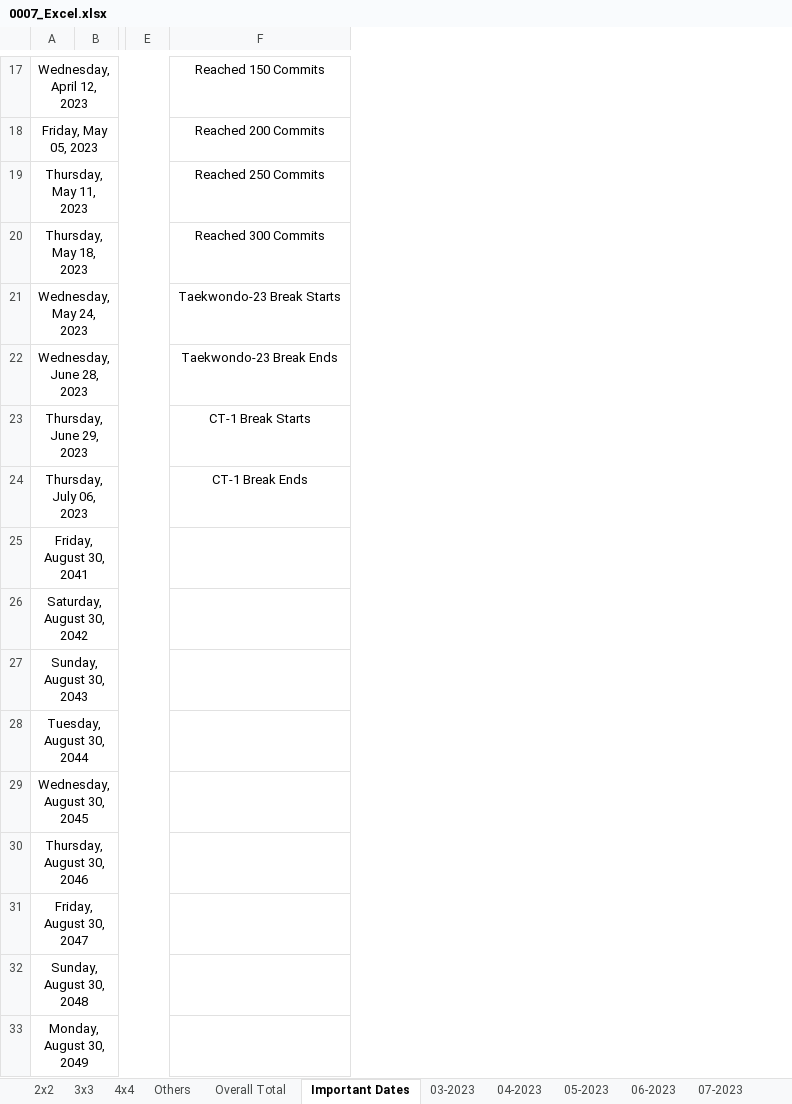
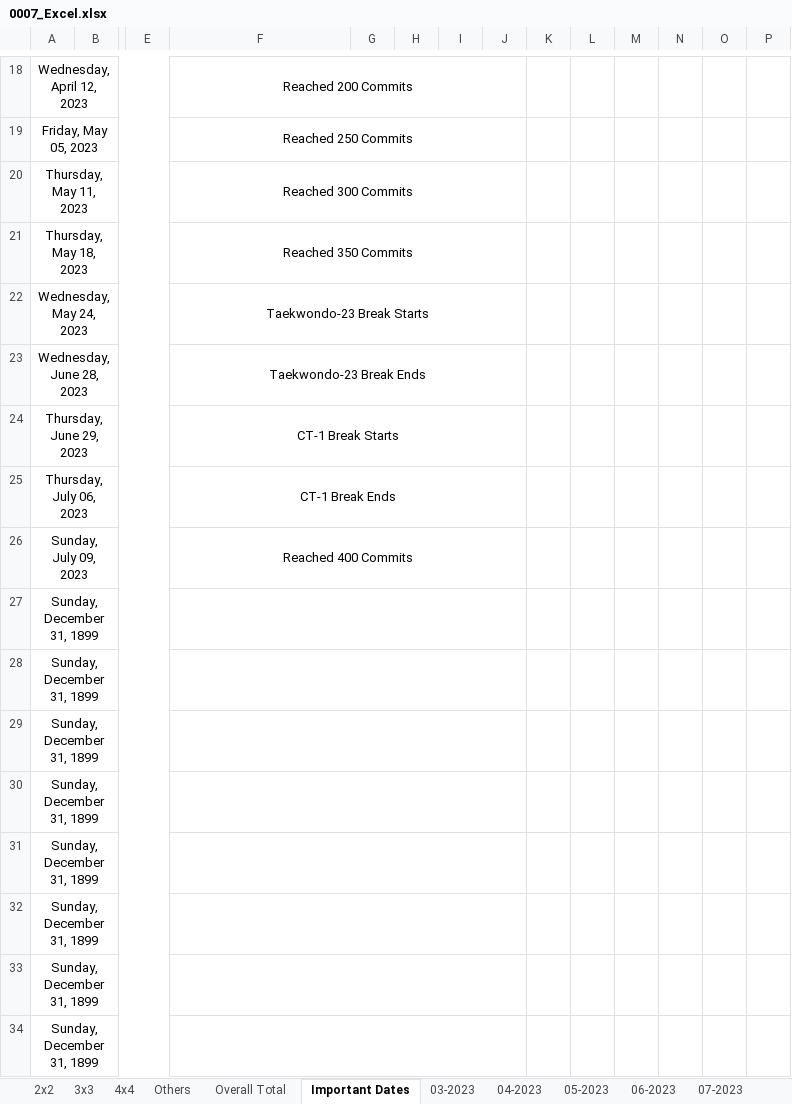
Before and after one commit to Adarsh-Chesser/Website, an Excel workbook: 0007_Excel.xlsx, sheet Important Dates, drawn as a sheet; only a part is shown, gaps mark what is left out; values as stored, in another font and other column widths than the file's, no borders; removed rows and columns are numbered as before the commit, all else as after; rows hold the shown columns only; the diff covers the shown part only; the diff names each change by its address in the sheet, - before the commit and + after, or states it on an @@ line.

```diff
--- a/0007_Excel.xlsx (sheet Important Dates)
+++ b/0007_Excel.xlsx (sheet Important Dates)
+column G, empty
+column H, empty
+column I, empty
+column J, empty
+column K, empty
+column L, empty
+column M, empty
+column N, empty
+column O, empty
+column P, empty
-F18: Reached 150 Commits
+F18: Reached 200 Commits
+F18:J18 merged
-F19: Reached 200 Commits
+F19: Reached 250 Commits
+F19:J19 merged
-F20: Reached 250 Commits
+F20: Reached 300 Commits
+F20:J20 merged
-F21: Reached 300 Commits
+F21: Reached 350 Commits
+F21:J21 merged
+F22:J22 merged
+F23:J23 merged
+F24:J24 merged
+F25:J25 merged
-row 25: Friday, August 30, 2041
+row 26: Sunday, July 09, 2023 |  |  | Reached 400 Commits
-A27: Saturday, August 30, 2042
+A27: Sunday, December 31, 1899
+F27:J27 merged
-A28: Sunday, August 30, 2043
+A28: Sunday, December 31, 1899
+F28:J28 merged
-A29: Tuesday, August 30, 2044
+A29: Sunday, December 31, 1899
+F29:J29 merged
-A30: Wednesday, August 30, 2045
+A30: Sunday, December 31, 1899
+F30:J30 merged
-A31: Thursday, August 30, 2046
+A31: Sunday, December 31, 1899
+F31:J31 merged
-A32: Friday, August 30, 2047
+A32: Sunday, December 31, 1899
+F32:J32 merged
-A33: Sunday, August 30, 2048
+A33: Sunday, December 31, 1899
+F33:J33 merged
-A34: Monday, August 30, 2049
+A34: Sunday, December 31, 1899
+F34:J34 merged
```
Also changed, not shown: 1 added row, 5 edited cells and merged cells elsewhere in this sheet, sheet Overall Total, sheet 07-2023, sheet 2x2.
